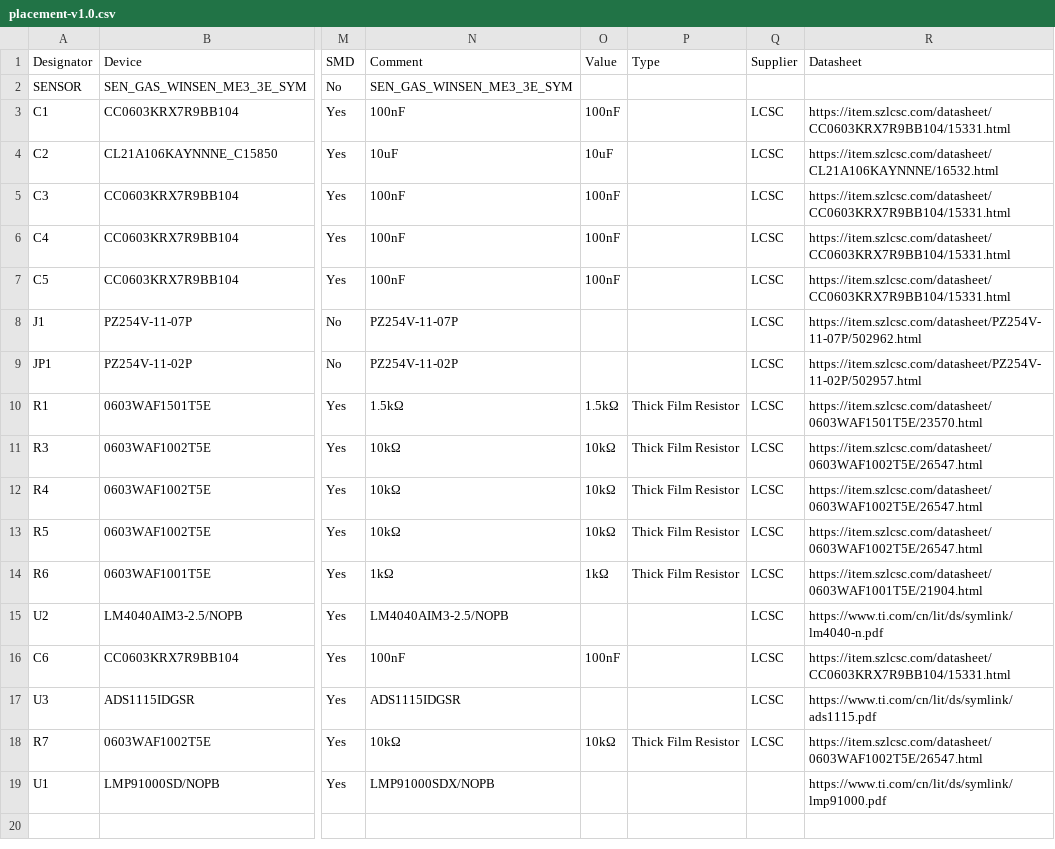
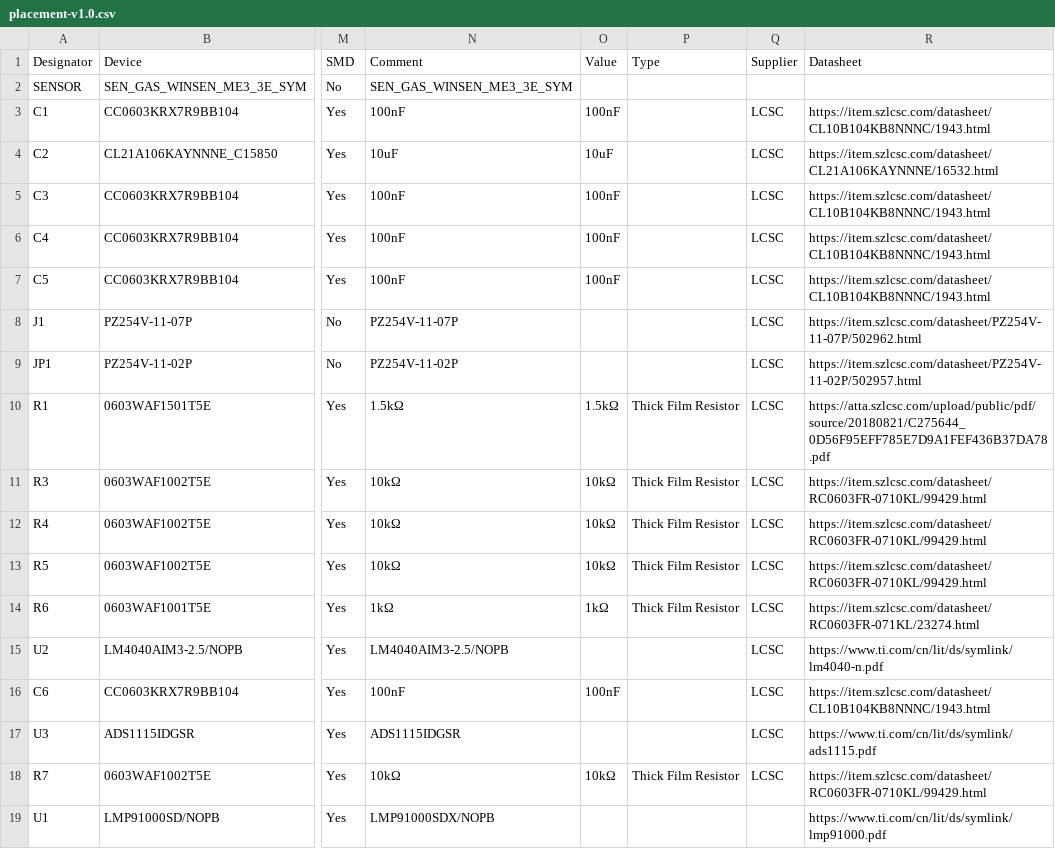
Before and after one commit to serber/lmp91000-afe, a CSV file: release/v1.0/placement-v1.0.csv, drawn as a sheet; only a part is shown, gaps mark what is left out; the diff names each change by its address in the sheet, - before the commit and + after, or states it on an @@ line.

```diff
--- a/release/v1.0/placement-v1.0.csv
+++ b/release/v1.0/placement-v1.0.csv
-R3 (Datasheet): https://item.szlcsc.com/datasheet/CC0603KRX7R9BB104/15331.html
+R3 (Datasheet): https://item.szlcsc.com/datasheet/CL10B104KB8NNNC/1943.html
-R5:R7 (Datasheet): https://item.szlcsc.com/datasheet/CC0603KRX7R9BB104/15331.html
+R5:R7 (Datasheet): https://item.szlcsc.com/datasheet/CL10B104KB8NNNC/1943.html
-R10 (Datasheet): https://item.szlcsc.com/datasheet/0603WAF1501T5E/23570.html
+R10 (Datasheet): https://atta.szlcsc.com/upload/public/pdf/source/20180821/C275644_0D56F95EFF785E7D9A1FEF436B37DA78.pdf
-R11:R13 (Datasheet): https://item.szlcsc.com/datasheet/0603WAF1002T5E/26547.html
+R11:R13 (Datasheet): https://item.szlcsc.com/datasheet/RC0603FR-0710KL/99429.html
-R14 (Datasheet): https://item.szlcsc.com/datasheet/0603WAF1001T5E/21904.html
+R14 (Datasheet): https://item.szlcsc.com/datasheet/RC0603FR-071KL/23274.html
-R16 (Datasheet): https://item.szlcsc.com/datasheet/CC0603KRX7R9BB104/15331.html
+R16 (Datasheet): https://item.szlcsc.com/datasheet/CL10B104KB8NNNC/1943.html
-R18 (Datasheet): https://item.szlcsc.com/datasheet/0603WAF1002T5E/26547.html
+R18 (Datasheet): https://item.szlcsc.com/datasheet/RC0603FR-0710KL/99429.html
```
Also changed, not shown: release/v1.0/bom-v1.0.csv, 3 other files.
